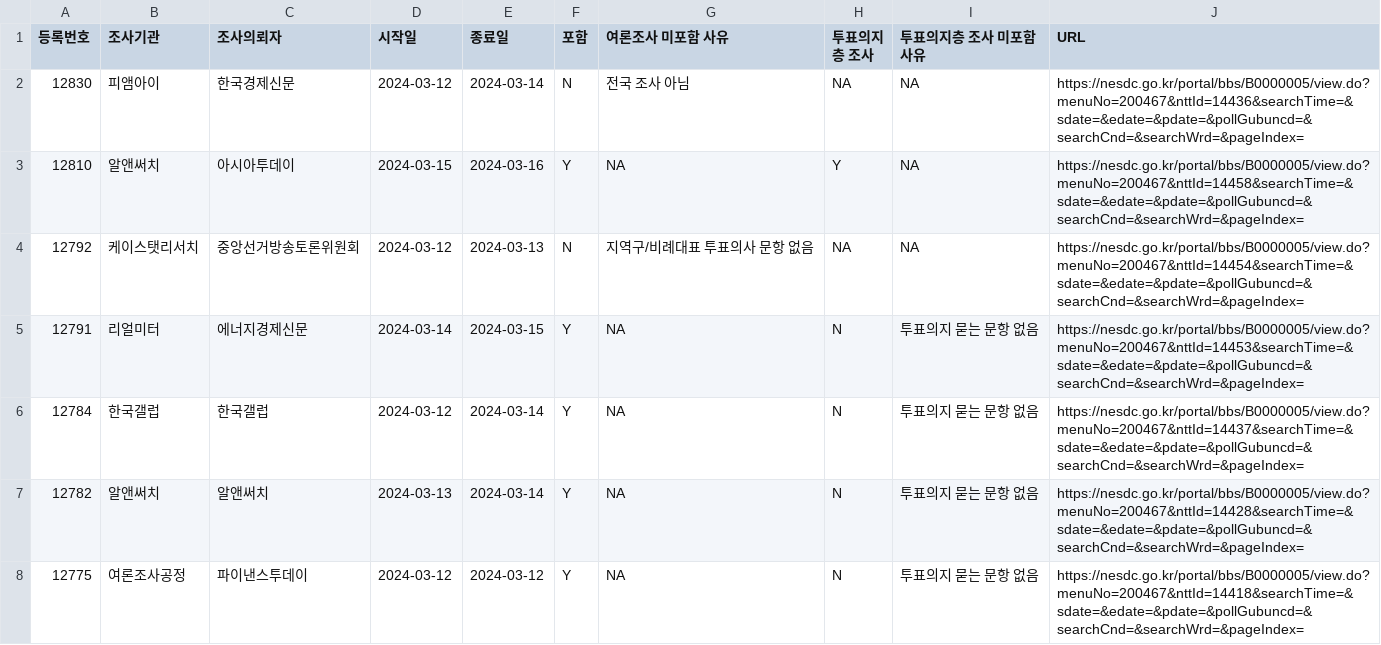
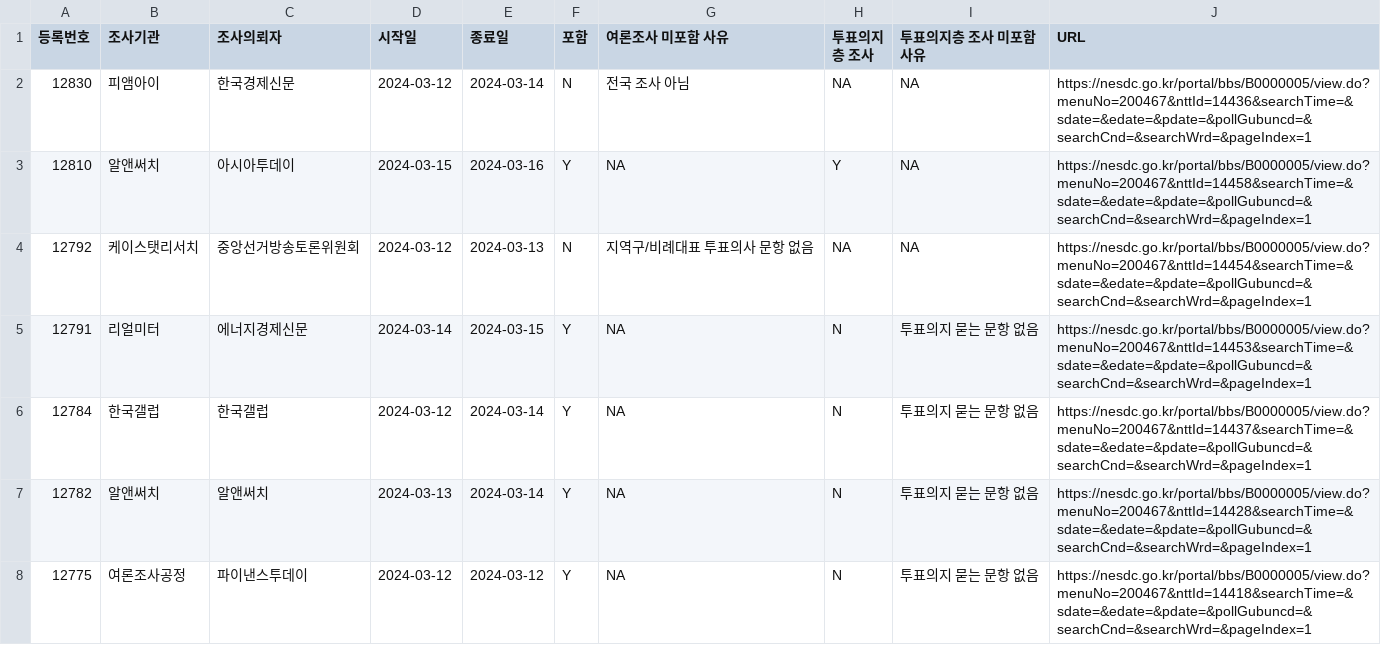
Before and after one commit to scholarsbookcase/naelection2024, a CSV file: poll_list.csv, drawn as a sheet; only a part is shown; the diff covers the shown part only.

Commit message:
Correct URL links

```diff
--- a/poll_list.csv
+++ b/poll_list.csv
@@ -1,8 +1,8 @@
 "등록번호","조사기관","조사의뢰자","시작일","종료일","포함","여론조사 미포함 사유","투표의지층 조사","투표의지층 조사 미포함 사유","URL"
-12830,"피앰아이","한국경제신문",2024-03-12,2024-03-14,"N","전국 조사 아님",NA,NA,"https://nesdc.go.kr/portal/bbs/B0000005/view.do?menuNo=200467&nttId=14436&searchTime=&sdate=&edate=&pdate=&pollGubuncd=&searchCnd=&searchWrd=&pageIndex="
-12810,"알앤써치","아시아투데이",2024-03-15,2024-03-16,"Y",NA,"Y",NA,"https://nesdc.go.kr/portal/bbs/B0000005/view.do?menuNo=200467&nttId=14458&searchTime=&sdate=&edate=&pdate=&pollGubuncd=&searchCnd=&searchWrd=&pageIndex="
-12792,"케이스탯리서치","중앙선거방송토론위원회",2024-03-12,2024-03-13,"N","지역구/비례대표 투표의사 문항 없음",NA,NA,"https://nesdc.go.kr/portal/bbs/B0000005/view.do?menuNo=200467&nttId=14454&searchTime=&sdate=&edate=&pdate=&pollGubuncd=&searchCnd=&searchWrd=&pageIndex="
-12791,"리얼미터","에너지경제신문",2024-03-14,2024-03-15,"Y",NA,"N","투표의지 묻는 문항 없음","https://nesdc.go.kr/portal/bbs/B0000005/view.do?menuNo=200467&nttId=14453&searchTime=&sdate=&edate=&pdate=&pollGubuncd=&searchCnd=&searchWrd=&pageIndex="
-12784,"한국갤럽","한국갤럽",2024-03-12,2024-03-14,"Y",NA,"N","투표의지 묻는 문항 없음","https://nesdc.go.kr/portal/bbs/B0000005/view.do?menuNo=200467&nttId=14437&searchTime=&sdate=&edate=&pdate=&pollGubuncd=&searchCnd=&searchWrd=&pageIndex="
-12782,"알앤써치","알앤써치",2024-03-13,2024-03-14,"Y",NA,"N","투표의지 묻는 문항 없음","https://nesdc.go.kr/portal/bbs/B0000005/view.do?menuNo=200467&nttId=14428&searchTime=&sdate=&edate=&pdate=&pollGubuncd=&searchCnd=&searchWrd=&pageIndex="
-12775,"여론조사공정","파이낸스투데이",2024-03-12,2024-03-12,"Y",NA,"N","투표의지 묻는 문항 없음","https://nesdc.go.kr/portal/bbs/B0000005/view.do?menuNo=200467&nttId=14418&searchTime=&sdate=&edate=&pdate=&pollGubuncd=&searchCnd=&searchWrd=&pageIndex="
+12830,"피앰아이","한국경제신문",2024-03-12,2024-03-14,"N","전국 조사 아님",NA,NA,"https://nesdc.go.kr/portal/bbs/B0000005/view.do?menuNo=200467&nttId=14436&searchTime=&sdate=&edate=&pdate=&pollGubuncd=&searchCnd=&searchWrd=&pageIndex=1"
+12810,"알앤써치","아시아투데이",2024-03-15,2024-03-16,"Y",NA,"Y",NA,"https://nesdc.go.kr/portal/bbs/B0000005/view.do?menuNo=200467&nttId=14458&searchTime=&sdate=&edate=&pdate=&pollGubuncd=&searchCnd=&searchWrd=&pageIndex=1"
+12792,"케이스탯리서치","중앙선거방송토론위원회",2024-03-12,2024-03-13,"N","지역구/비례대표 투표의사 문항 없음",NA,NA,"https://nesdc.go.kr/portal/bbs/B0000005/view.do?menuNo=200467&nttId=14454&searchTime=&sdate=&edate=&pdate=&pollGubuncd=&searchCnd=&searchWrd=&pageIndex=1"
+12791,"리얼미터","에너지경제신문",2024-03-14,2024-03-15,"Y",NA,"N","투표의지 묻는 문항 없음","https://nesdc.go.kr/portal/bbs/B0000005/view.do?menuNo=200467&nttId=14453&searchTime=&sdate=&edate=&pdate=&pollGubuncd=&searchCnd=&searchWrd=&pageIndex=1"
+12784,"한국갤럽","한국갤럽",2024-03-12,2024-03-14,"Y",NA,"N","투표의지 묻는 문항 없음","https://nesdc.go.kr/portal/bbs/B0000005/view.do?menuNo=200467&nttId=14437&searchTime=&sdate=&edate=&pdate=&pollGubuncd=&searchCnd=&searchWrd=&pageIndex=1"
+12782,"알앤써치","알앤써치",2024-03-13,2024-03-14,"Y",NA,"N","투표의지 묻는 문항 없음","https://nesdc.go.kr/portal/bbs/B0000005/view.do?menuNo=200467&nttId=14428&searchTime=&sdate=&edate=&pdate=&pollGubuncd=&searchCnd=&searchWrd=&pageIndex=1"
+12775,"여론조사공정","파이낸스투데이",2024-03-12,2024-03-12,"Y",NA,"N","투표의지 묻는 문항 없음","https://nesdc.go.kr/portal/bbs/B0000005/view.do?menuNo=200467&nttId=14418&searchTime=&sdate=&edate=&pdate=&pollGubuncd=&searchCnd=&searchWrd=&pageIndex=1"
```
Also changed, not shown: 55 edited cells elsewhere in this file.
